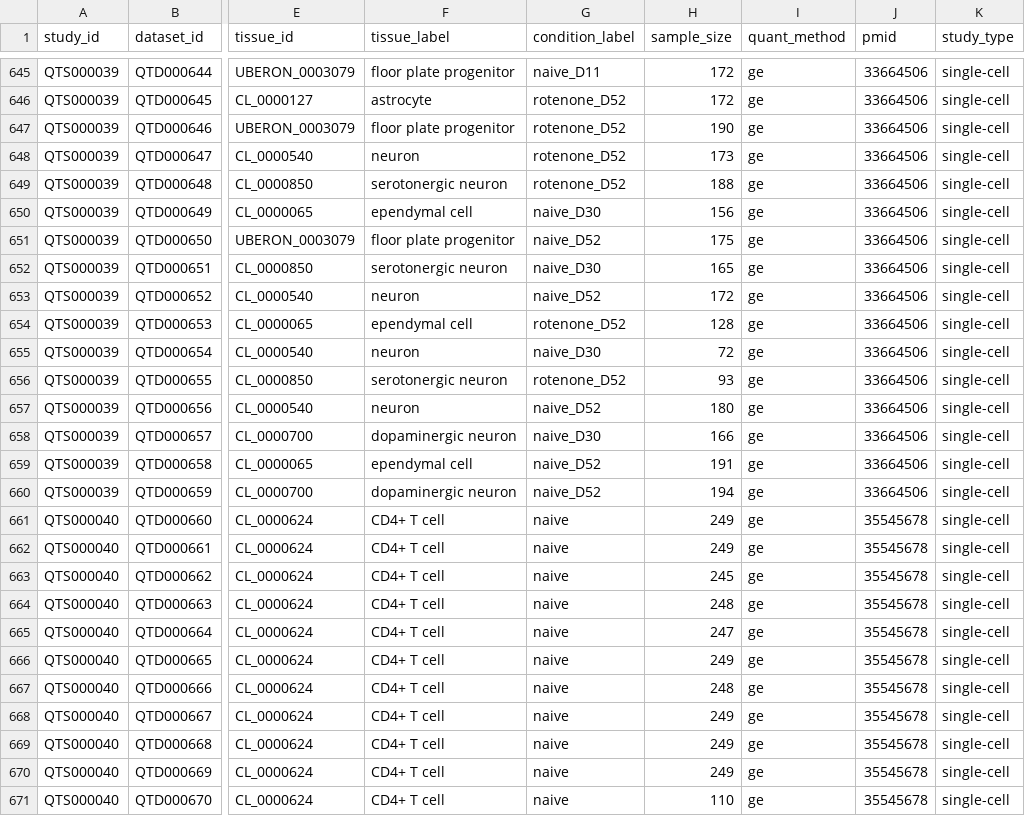
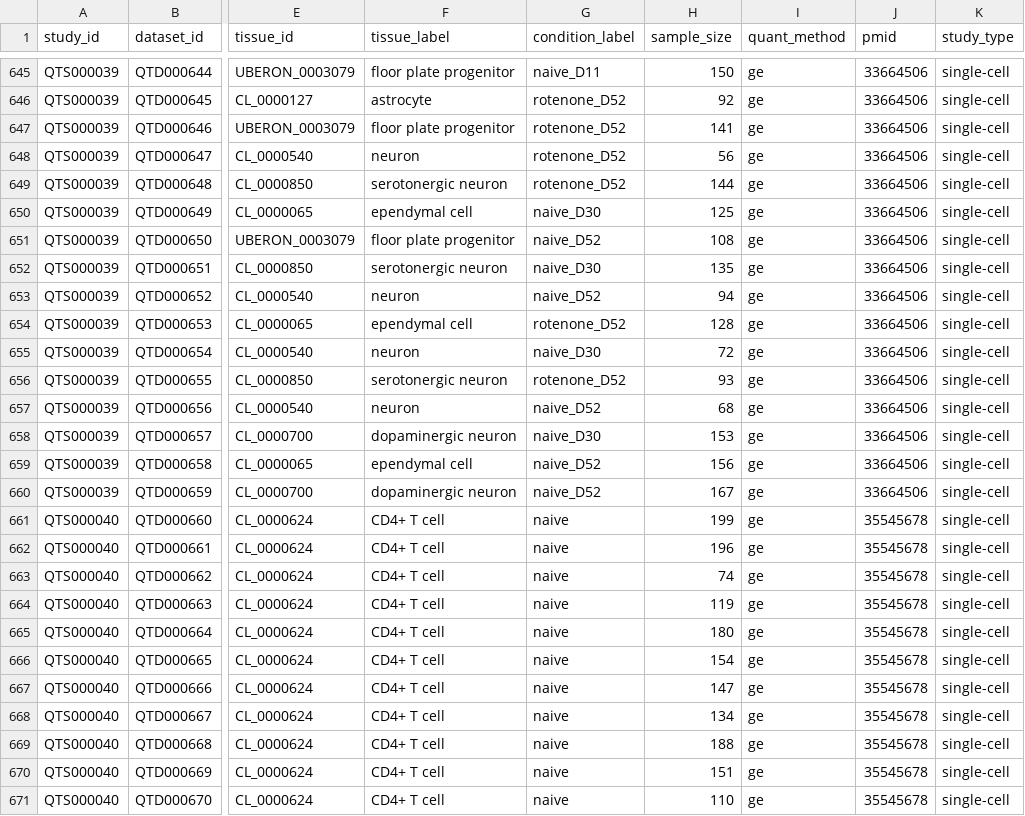
Before and after one commit to eQTL-Catalogue/eQTL-Catalogue-resources, a TSV file: data_tables/dataset_metadata.tsv, drawn as a sheet; only a part is shown, gaps mark what is left out; the diff covers the shown part only; the diff names each change by its address in the sheet, - before the commit and + after, or states it on an @@ line.

Commit message:
Update sample sizes

```diff
--- a/data_tables/dataset_metadata.tsv
+++ b/data_tables/dataset_metadata.tsv
-H645 (sample_size): 172
+H645 (sample_size): 150
-H646 (sample_size): 172
+H646 (sample_size): 92
-H647 (sample_size): 190
+H647 (sample_size): 141
-H648 (sample_size): 173
+H648 (sample_size): 56
-H649 (sample_size): 188
+H649 (sample_size): 144
-H650 (sample_size): 156
+H650 (sample_size): 125
-H651 (sample_size): 175
+H651 (sample_size): 108
-H652 (sample_size): 165
+H652 (sample_size): 135
-H653 (sample_size): 172
+H653 (sample_size): 94
-H657 (sample_size): 180
+H657 (sample_size): 68
-H658 (sample_size): 166
+H658 (sample_size): 153
-H659 (sample_size): 191
+H659 (sample_size): 156
-H660 (sample_size): 194
+H660 (sample_size): 167
-H661 (sample_size): 249
+H661 (sample_size): 199
-H662 (sample_size): 249
+H662 (sample_size): 196
-H663 (sample_size): 245
+H663 (sample_size): 74
-H664 (sample_size): 248
+H664 (sample_size): 119
-H665 (sample_size): 247
+H665 (sample_size): 180
-H666 (sample_size): 249
+H666 (sample_size): 154
-H667 (sample_size): 248
+H667 (sample_size): 147
-H668 (sample_size): 249
+H668 (sample_size): 134
-H669 (sample_size): 249
+H669 (sample_size): 188
-H670 (sample_size): 249
+H670 (sample_size): 151
```
Also changed, not shown: 97 edited cells elsewhere in this file.
